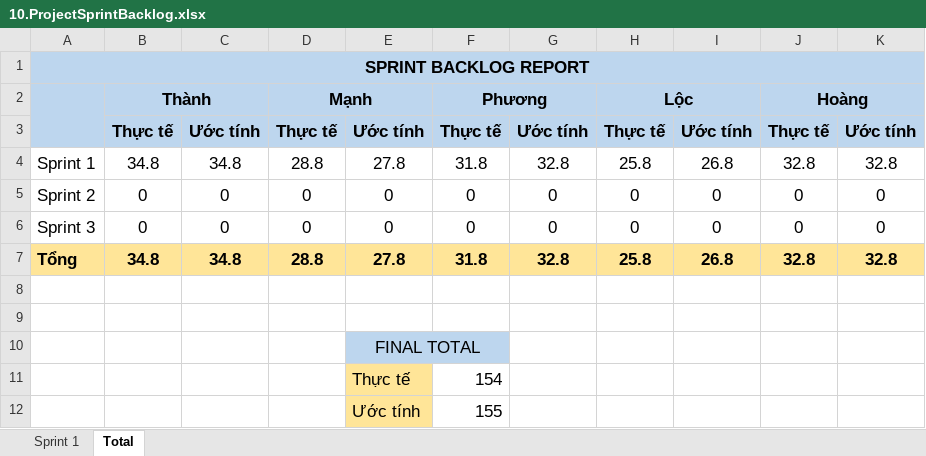
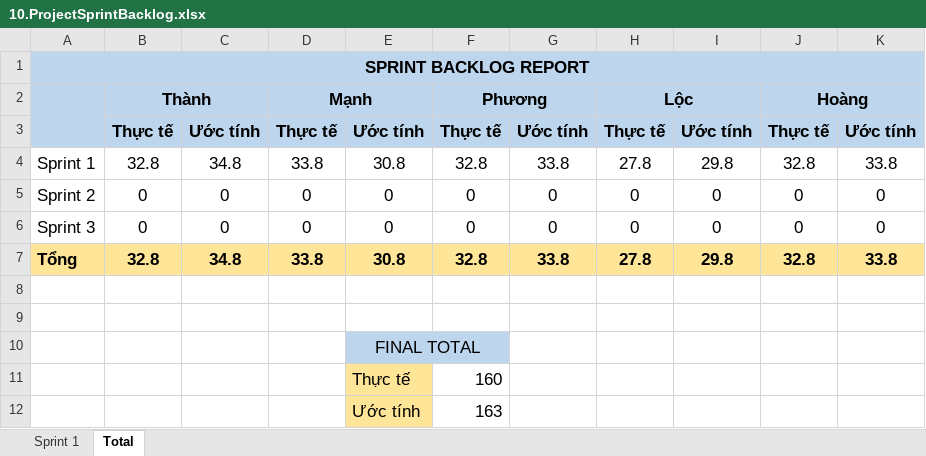
Before and after one commit to Khoa-CNTT/WTVVQLHS1995, an Excel workbook: Documents/10.ProjectSprintBacklog.xlsx, sheet Total, drawn as a sheet; values as stored, in another font and other column widths than the file's, no borders; charts and pictures not drawn; removed rows and columns are numbered as before the commit, all else as after; the diff names each change by its address in the sheet, - before the commit and + after, or states it on an @@ line.

```diff
--- a/Documents/10.ProjectSprintBacklog.xlsx (sheet Total)
+++ b/Documents/10.ProjectSprintBacklog.xlsx (sheet Total)
-row 4: Sprint 1 | 34.8 | 34.8 | 28.8 | 27.8 | 31.8 | 32.8 | 25.8 | 26.8 | 32.8 | 32.8
+row 4: Sprint 1 | 32.8 | 34.8 | 33.8 | 30.8 | 32.8 | 33.8 | 27.8 | 29.8 | 32.8 | 33.8
-row 7: Tổng | 34.8 | 34.8 | 28.8 | 27.8 | 31.8 | 32.8 | 25.8 | 26.8 | 32.8 | 32.8
+row 7: Tổng | 32.8 | 34.8 | 33.8 | 30.8 | 32.8 | 33.8 | 27.8 | 29.8 | 32.8 | 33.8
-F11: 154
+F11: 160
-F12: 155
+F12: 163
```
Also changed, not shown: sheet Sprint 1, formulas that keep their value, charts or pictures, 17 other files.
